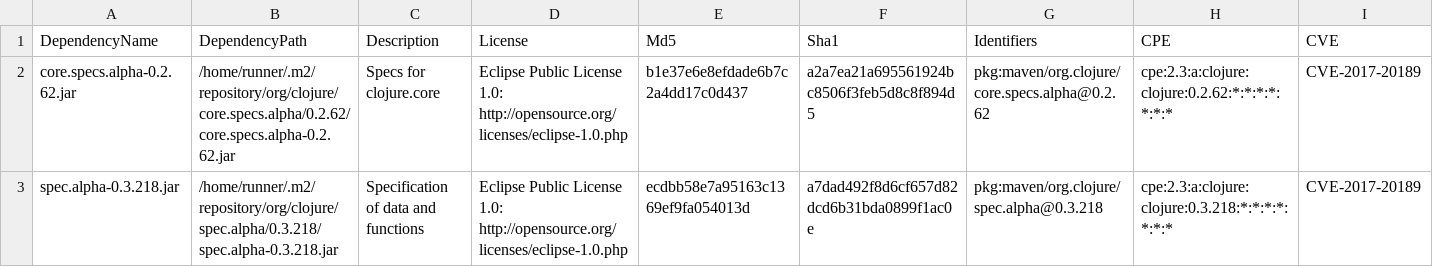
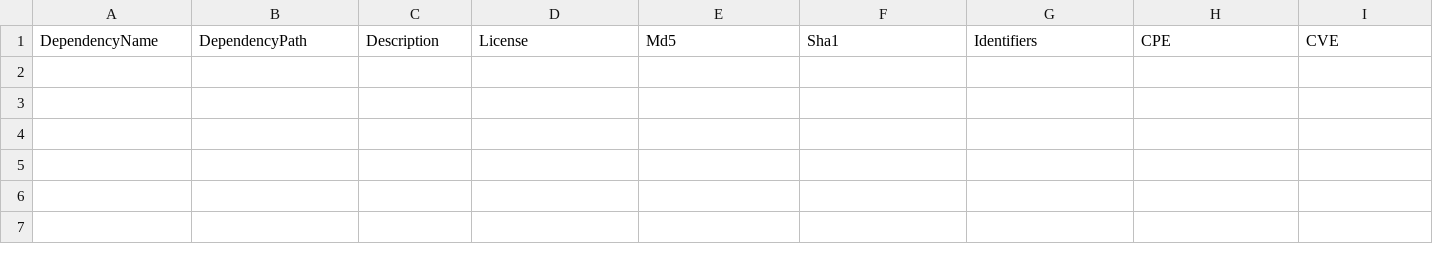
Before and after one commit to piotr-yuxuan/closeable-map, a CSV file: doc/known-vulnerabilities.csv, drawn as a sheet; only a part is shown; rows hold the shown columns only; the diff names each change by its address in the sheet, - before the commit and + after, or states it on an @@ line.

Commit message:
Update known vulnerabilities

```diff
--- a/doc/known-vulnerabilities.csv
+++ b/doc/known-vulnerabilities.csv
-row 2: core.specs.alpha-0.2.62.jar | /home/runner/.m2/repository/org/clojure/core.specs.alpha/0.2.62/core.specs.alpha-0.2.62.jar | Specs for clojure.core | Eclipse Public License 1.0: http://opensource.org/licenses/eclipse-1.0.php | b1e37e6e8efdade6b7c2a4dd17c0d437 | a2a7ea21a695561924bc8506f3feb5d8c8f894d5 | pkg:maven/org.clojure/core.specs.alpha@0.2.62 | cpe:2.3:a:clojure:clojure:0.2.62:*:*:*:*:*:*:* | CVE-2017-20189
-row 3: spec.alpha-0.3.218.jar | /home/runner/.m2/repository/org/clojure/spec.alpha/0.3.218/spec.alpha-0.3.218.jar | Specification of data and functions | Eclipse Public License 1.0: http://opensource.org/licenses/eclipse-1.0.php | ecdbb58e7a95163c1369ef9fa054013d | a7dad492f8d6cf657d82dcd6b31bda0899f1ac0e | pkg:maven/org.clojure/spec.alpha@0.3.218 | cpe:2.3:a:clojure:clojure:0.3.218:*:*:*:*:*:*:* | CVE-2017-20189
```
